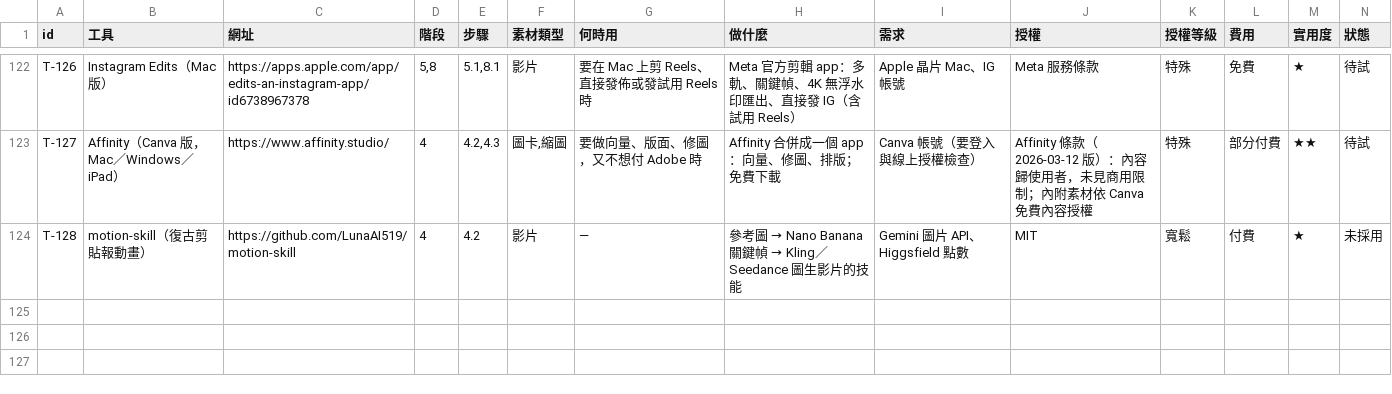
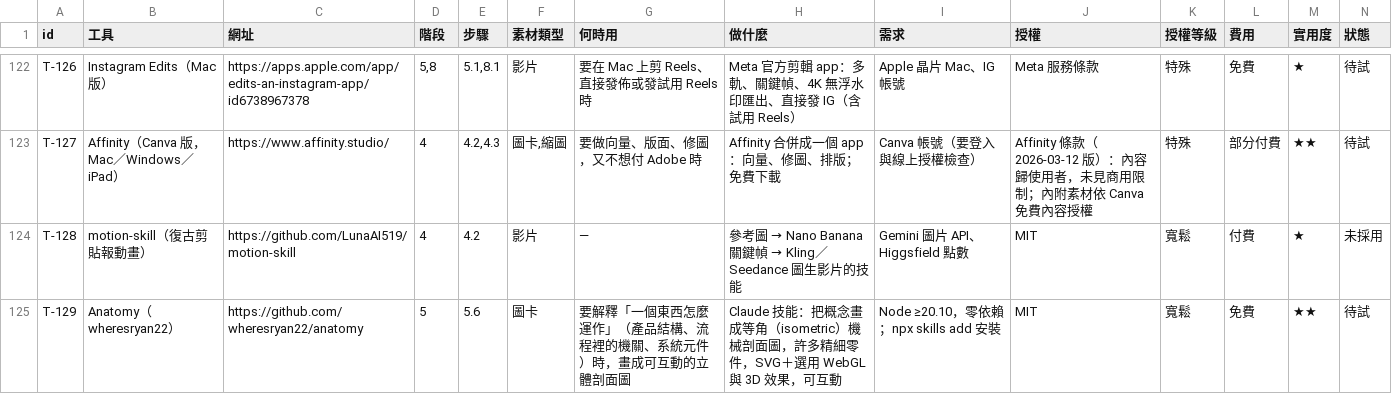
Before and after one commit to mick3412/production-playbook, a CSV file: data/tools.csv, drawn as a sheet; only a part is shown, gaps mark what is left out; rows hold the shown columns only; the diff names each change by its address in the sheet, - before the commit and + after, or states it on an @@ line.

```diff
--- a/data/tools.csv
+++ b/data/tools.csv
+row 125: T-129 | Anatomy（wheresryan22） | https://github.com/wheresryan22/anatomy | 5 | 5.6 | 圖卡 | 要解釋「一個東西怎麼運作」（產品結構、流程裡的機關、系統元件）時，畫成可互動的立體剖面圖 | Claude 技能：把概念畫成等角（isometric）機械剖面圖，許多精細零件，SVG＋選用 WebGL 與 3D 效果，可互動 | Node ≥20.10，零依賴；npx skills add 安裝 | MIT | 寬鬆 | 免費 | ★★ | 待試
```
Also changed, not shown: data/sources.csv, 8 other files.
